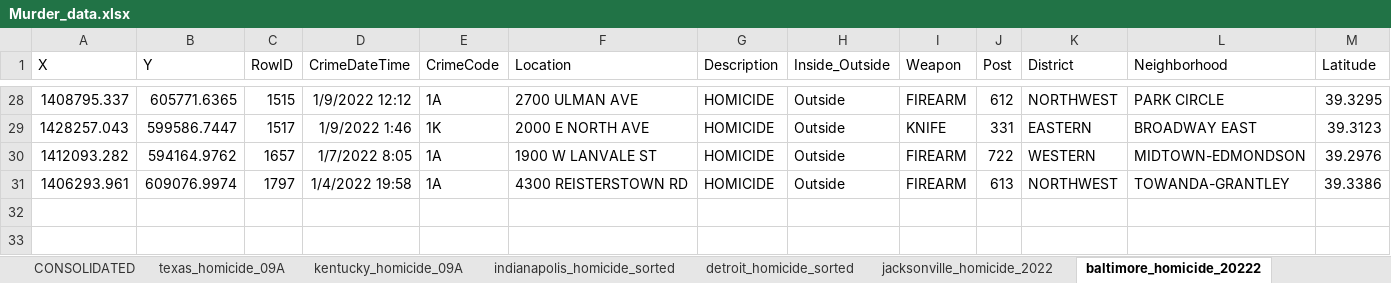
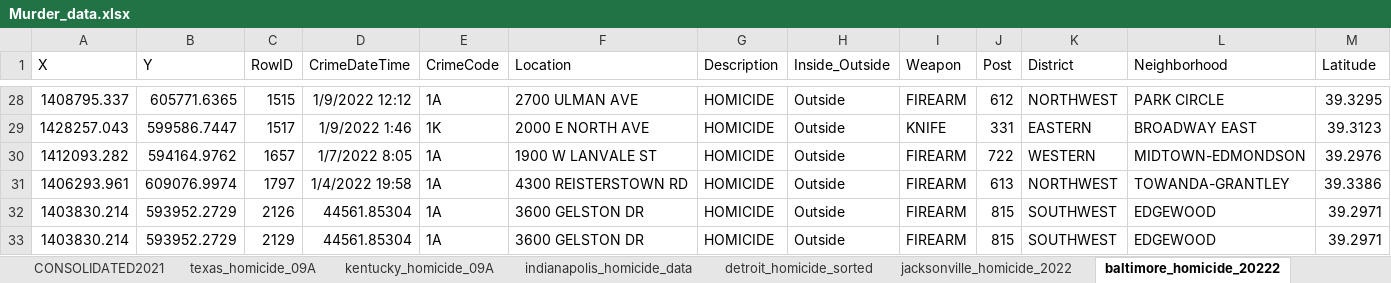
Before and after one commit to HSSP-DVP-CDC/Project_01, an Excel workbook: Homicide_Data/Data_Sets/Murder_data.xlsx, sheet baltimore_homicide_20222, drawn as a sheet; only a part is shown, gaps mark what is left out; values as stored, in another font and other column widths than the file's, no borders; table styles not drawn; rows hold the shown columns only; the diff names each change by its address in the sheet, - before the commit and + after, or states it on an @@ line.

```diff
--- a/Homicide_Data/Data_Sets/Murder_data.xlsx (sheet baltimore_homicide_20222)
+++ b/Homicide_Data/Data_Sets/Murder_data.xlsx (sheet baltimore_homicide_20222)
-sheet tab: CONSOLIDATED
+sheet tab: CONSOLIDATED2021
-sheet tab: indianapolis_homicide_sorted
+sheet tab: indianapolis_homicide_data
+row 32: 1403830.214 | 593952.2729 | 2126 | 44561.85304 | 1A | 3600 GELSTON DR | HOMICIDE | Outside | FIREARM | 815 | SOUTHWEST | EDGEWOOD | 39.2971
+row 33: 1403830.214 | 593952.2729 | 2129 | 44561.85304 | 1A | 3600 GELSTON DR | HOMICIDE | Outside | FIREARM | 815 | SOUTHWEST | EDGEWOOD | 39.2971
```
Also changed, not shown: sheet CONSOLIDATED2021, sheet kentucky_homicide_09A, other sheet tabs, charts or pictures, 32 other files.
